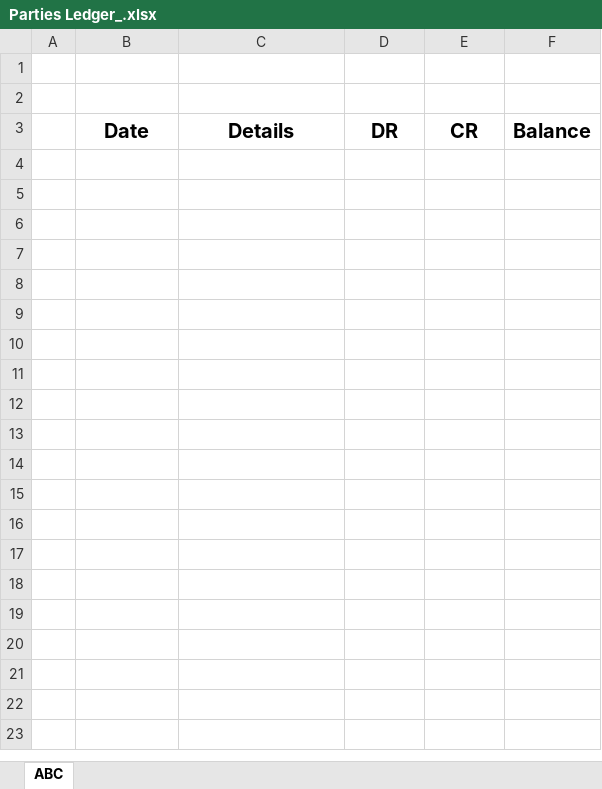
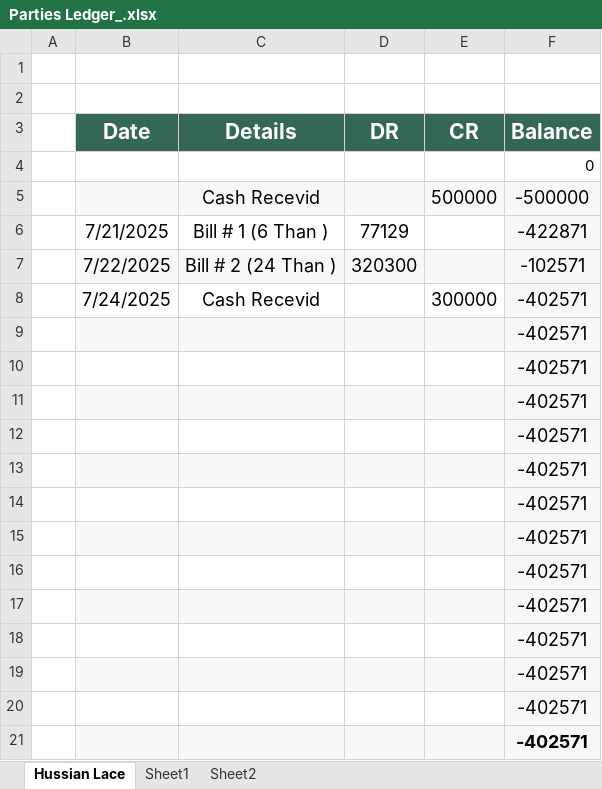
Before and after one commit to mianIndustries/Mian-Industries, an Excel workbook: Parties Ledgers/Parties Ledger_.xlsx, sheet Hussian Lace, drawn as a sheet; values as stored, in another font and other column widths than the file's, no borders; charts and pictures not drawn; the diff names each change by its address in the sheet, - before the commit and + after, or states it on an @@ line.

```diff
--- a/Parties Ledgers/Parties Ledger_.xlsx (sheet Hussian Lace)
+++ b/Parties Ledgers/Parties Ledger_.xlsx (sheet Hussian Lace)
-sheet tab: ABC
+sheet tab: Hussian Lace
+sheet tab: Sheet1
+sheet tab: Sheet2
@@ B3:F3 fill: none → #356854, text colour: black → #FFFFFF, text size: larger @@
+row 4:  |  |  |  |  | 0
+row 5:  |  | Cash Recevid |  | 500000 | -500000
+row 6:  | 7/21/2025 | Bill # 1 (6 Than ) | 77129 |  | -422871
+row 7:  | 7/22/2025 | Bill # 2 (24 Than ) | 320300 |  | -102571
+row 8:  | 7/24/2025 | Cash Recevid |  | 300000 | -402571
+row 9:  |  |  |  |  | -402571
+row 10:  |  |  |  |  | -402571
+row 11:  |  |  |  |  | -402571
+row 12:  |  |  |  |  | -402571
+row 13:  |  |  |  |  | -402571
+row 14:  |  |  |  |  | -402571
+row 15:  |  |  |  |  | -402571
+row 16:  |  |  |  |  | -402571
+row 17:  |  |  |  |  | -402571
+row 18:  |  |  |  |  | -402571
+row 19:  |  |  |  |  | -402571
+row 20:  |  |  |  |  | -402571
+row 21:  |  |  |  |  | -402571
```
Also changed, not shown: charts or pictures, Cash Book/Expenditure Mian Anjum Saeed.xlsx, Cash Book/Expenditure Mian Arshad.xlsx, 4 other files.
